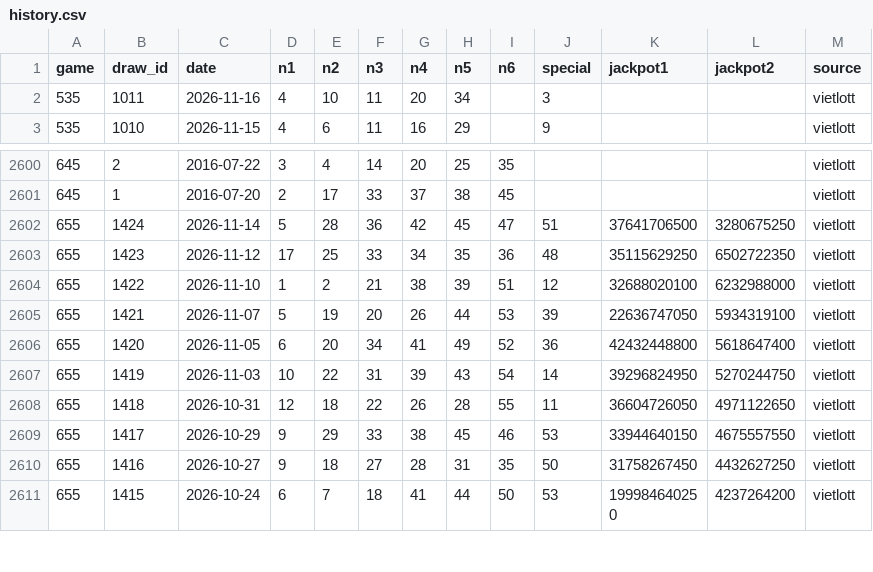
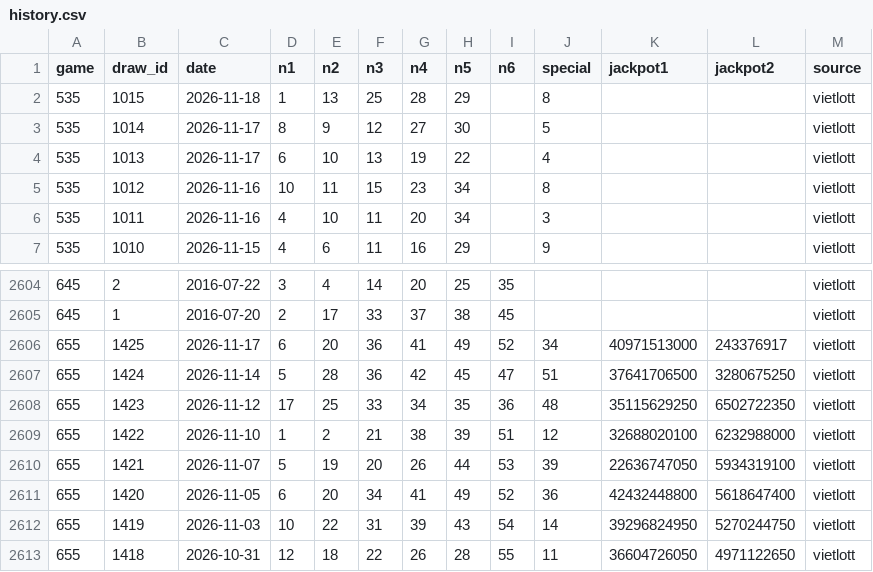
Before and after one commit to tommydangdn95/Prediction, a CSV file: data/history.csv, drawn as a sheet; only a part is shown, gaps mark what is left out; the shorter side is filled out with more unchanged rows; the diff names each change by its address in the sheet, - before the commit and + after, or states it on an @@ line.

```diff
--- a/data/history.csv
+++ b/data/history.csv
+row 2: 535 | 1015 | 2026-11-18 | 1 | 13 | 25 | 28 | 29 |  | 8 |  |  | vietlott
+row 3: 535 | 1014 | 2026-11-17 | 8 | 9 | 12 | 27 | 30 |  | 5 |  |  | vietlott
+row 4: 535 | 1013 | 2026-11-17 | 6 | 10 | 13 | 19 | 22 |  | 4 |  |  | vietlott
+row 5: 535 | 1012 | 2026-11-16 | 10 | 11 | 15 | 23 | 34 |  | 8 |  |  | vietlott
+row 2606: 655 | 1425 | 2026-11-17 | 6 | 20 | 36 | 41 | 49 | 52 | 34 | 40971513000 | 243376917 | vietlott
```
Also changed, not shown: 4 other files.
